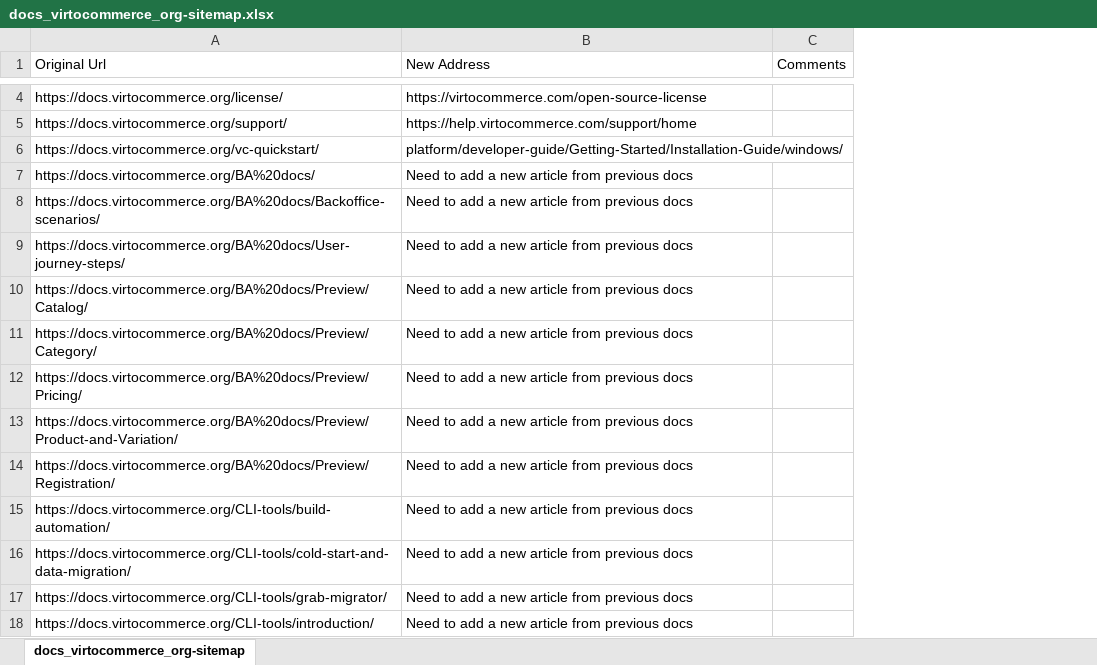
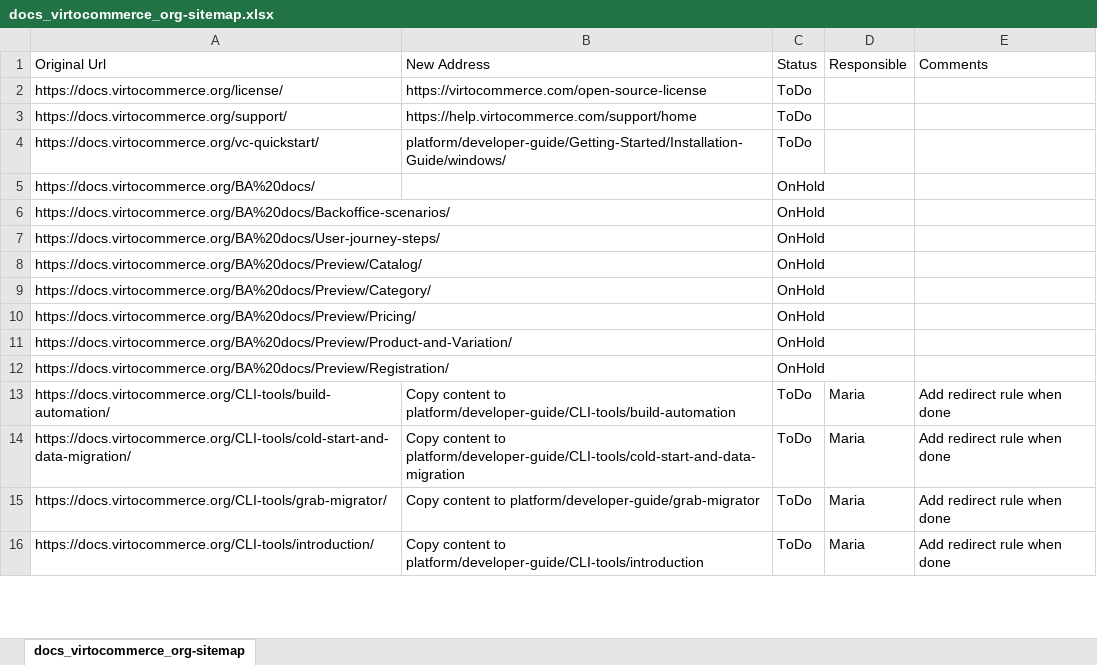
Before and after one commit to VirtoCommerce/vc-docs, an Excel workbook: sitemap/docs_virtocommerce_org-sitemap.xlsx, sheet docs_virtocommerce_org-sitemap, drawn as a sheet; only a part is shown, gaps mark what is left out; values as stored, in another font and other column widths than the file's, no cell formats; removed rows and columns are numbered as before the commit, all else as after; the diff covers the shown part only; the diff names each change by its address in the sheet, - before the commit and + after, or states it on an @@ line.

Commit message:
update legacy todo list

```diff
--- a/sitemap/docs_virtocommerce_org-sitemap.xlsx (sheet docs_virtocommerce_org-sitemap)
+++ b/sitemap/docs_virtocommerce_org-sitemap.xlsx (sheet docs_virtocommerce_org-sitemap)
-column C (Comments), empty
+column C (Status), rows 2-16: ToDo | ToDo | ToDo | OnHold | OnHold | OnHold | OnHold | OnHold | OnHold | OnHold | OnHold | ToDo | ToDo | ToDo | ToDo
+column D (Responsible), rows 13-16: all Maria
+column E (Comments), rows 13-16: all Add redirect rule when done
-B5:B12 (New Address): Need to add a new article from previous docs
+B5:B12 (New Address): (empty)
-B13 (New Address): Need to add a new article from previous docs
+B13 (New Address): Copy content to platform/developer-guide/CLI-tools/build-automation
-B14 (New Address): Need to add a new article from previous docs
+B14 (New Address): Copy content to platform/developer-guide/CLI-tools/cold-start-and-data-migration
-B15 (New Address): Need to add a new article from previous docs
+B15 (New Address): Copy content to platform/developer-guide/grab-migrator
-B16 (New Address): Need to add a new article from previous docs
+B16 (New Address): Copy content to platform/developer-guide/CLI-tools/introduction
```
Also changed, not shown: 2 removed rows and 24 edited cells elsewhere in this sheet, cell formats.
